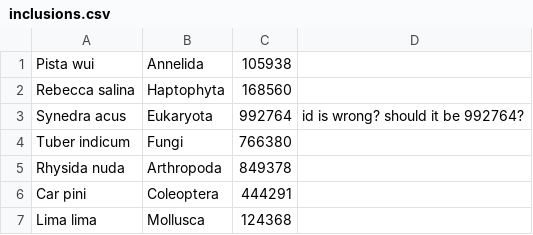
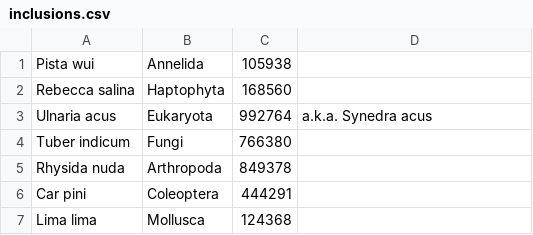
Before and after one commit to OpenTreeOfLife/reference-taxonomy, a CSV file: inclusions.csv, drawn as a sheet; only a part is shown.

```diff
--- a/inclusions.csv
+++ b/inclusions.csv
@@ -2,3 +2,3 @@ Pista wui,Annelida,105938,""
 Rebecca salina,Haptophyta,168560,""
-Synedra acus,Eukaryota,992764,"id is wrong? should it be 992764?"
+Ulnaria acus,Eukaryota,992764,"a.k.a. Synedra acus"
 Tuber indicum,Fungi,766380,""
```
Also changed, not shown: 1 other file.
